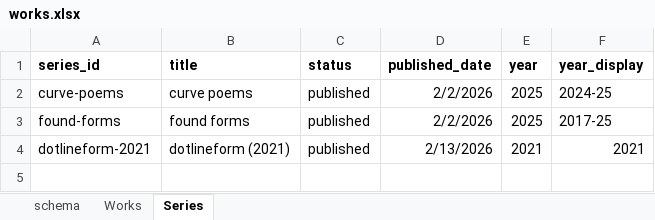
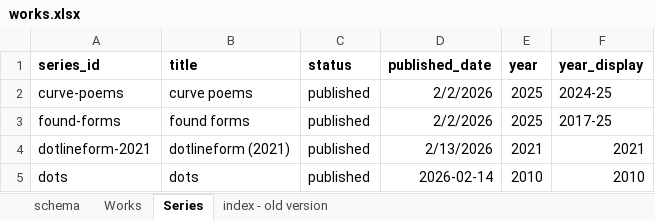
Before and after one commit to dotlineform/dotlineform-site, an Excel workbook: data/works.xlsx, sheet Series, drawn as a sheet; values as stored, in another font and other column widths than the file's, no borders; the diff names each change by its address in the sheet, - before the commit and + after, or states it on an @@ line.

```diff
--- a/data/works.xlsx (sheet Series)
+++ b/data/works.xlsx (sheet Series)
+sheet tab: index - old version
+row 5: dots | dots | published | 2026-02-14 | 2010 | 2010
```
Also changed, not shown: sheet Works, 9 other files.
